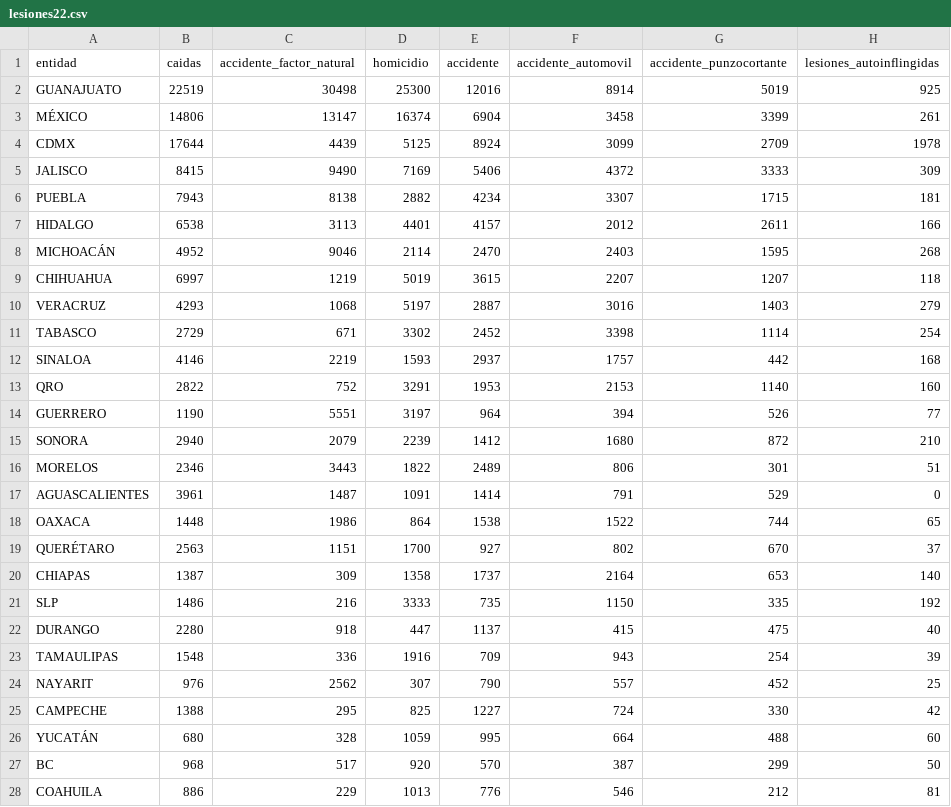
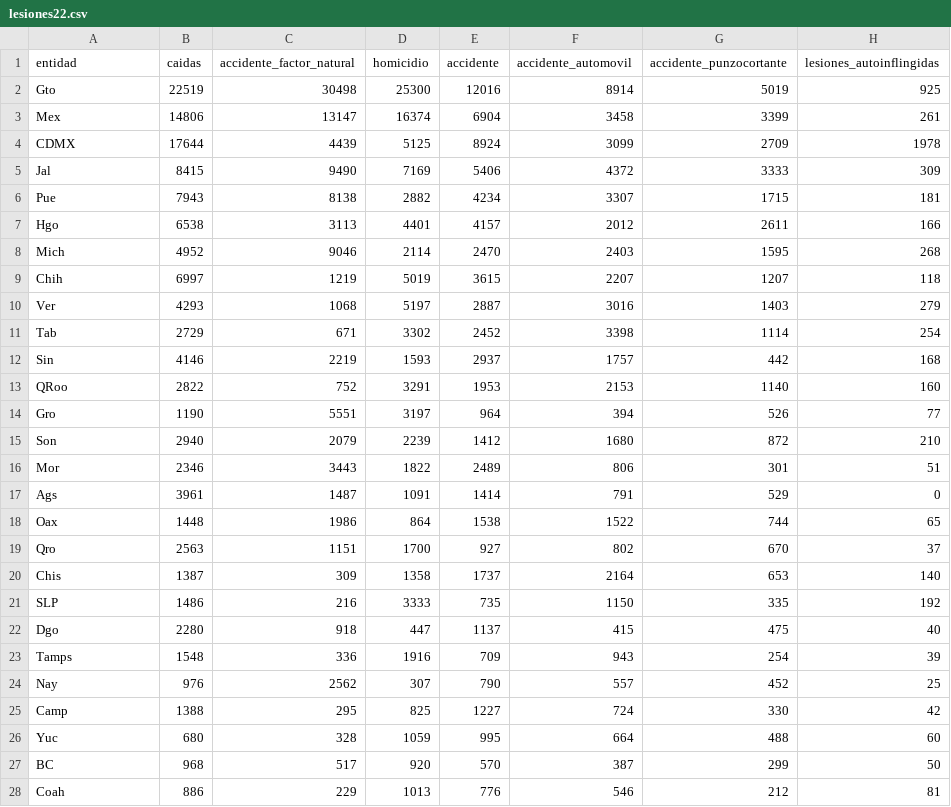
Before and after one commit to tintanegrainsp/analisismultivariado, a CSV file: lesiones22.csv, drawn as a sheet; only a part is shown; the diff covers the shown part only; the diff names each change by its address in the sheet, - before the commit and + after, or states it on an @@ line.

Commit message:
Add files via upload

```diff
--- a/lesiones22.csv
+++ b/lesiones22.csv
-A2 (entidad): GUANAJUATO
+A2 (entidad): Gto
-A3 (entidad): MÉXICO
+A3 (entidad): Mex
-A5 (entidad): JALISCO
+A5 (entidad): Jal
-A6 (entidad): PUEBLA
+A6 (entidad): Pue
-A7 (entidad): HIDALGO
+A7 (entidad): Hgo
-A8 (entidad): MICHOACÁN
+A8 (entidad): Mich
-A9 (entidad): CHIHUAHUA
+A9 (entidad): Chih
-A10 (entidad): VERACRUZ
+A10 (entidad): Ver
-A11 (entidad): TABASCO
+A11 (entidad): Tab
-A12 (entidad): SINALOA
+A12 (entidad): Sin
-A13 (entidad): QRO
+A13 (entidad): QRoo
-A14 (entidad): GUERRERO
+A14 (entidad): Gro
-A15 (entidad): SONORA
+A15 (entidad): Son
-A16 (entidad): MORELOS
+A16 (entidad): Mor
-A17 (entidad): AGUASCALIENTES
+A17 (entidad): Ags
-A18 (entidad): OAXACA
+A18 (entidad): Oax
-A19 (entidad): QUERÉTARO
+A19 (entidad): Qro
-A20 (entidad): CHIAPAS
+A20 (entidad): Chis
-A22 (entidad): DURANGO
+A22 (entidad): Dgo
-A23 (entidad): TAMAULIPAS
+A23 (entidad): Tamps
-A24 (entidad): NAYARIT
+A24 (entidad): Nay
-A25 (entidad): CAMPECHE
+A25 (entidad): Camp
-A26 (entidad): YUCATÁN
+A26 (entidad): Yuc
-A28 (entidad): COAHUILA
+A28 (entidad): Coah
```
Also changed, not shown: 3 edited cells elsewhere in this file.
